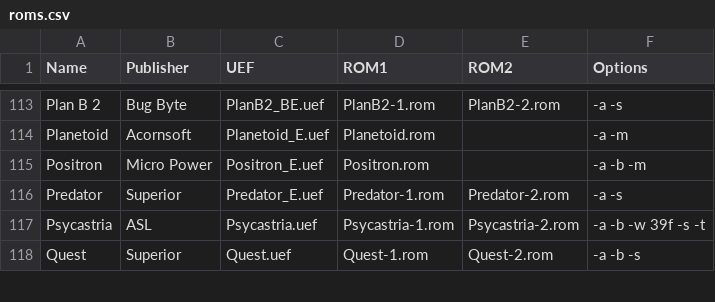
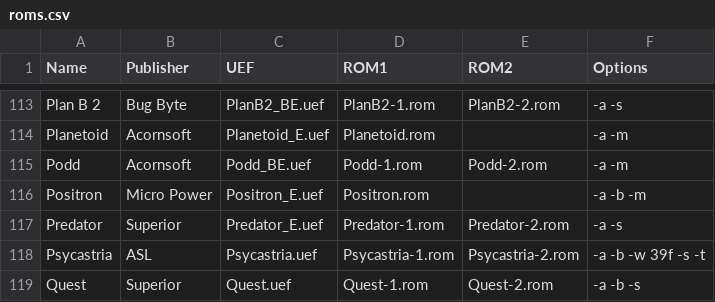
Before and after one commit to stardot/MegaGamesCartridge-ROM-recipes, a CSV file: roms.csv, drawn as a sheet; only a part is shown, gaps mark what is left out; the diff names each change by its address in the sheet, - before the commit and + after, or states it on an @@ line.

```diff
--- a/roms.csv
+++ b/roms.csv
+row 115: Podd | Acornsoft | Podd_BE.uef | Podd-1.rom | Podd-2.rom | -a -m
```
Also changed, not shown: 2 other files.
